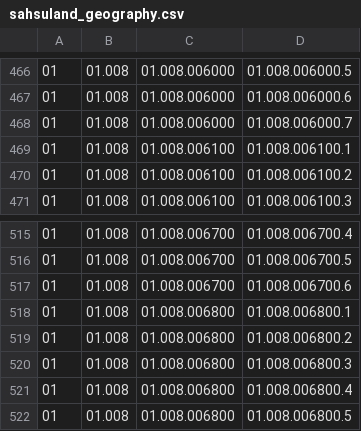
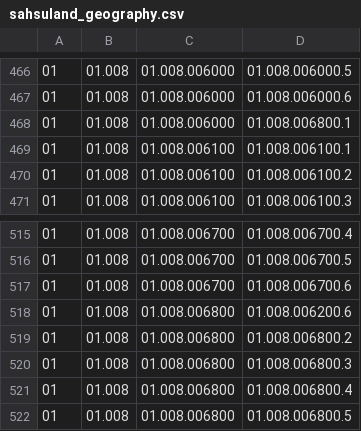
Before and after one commit to smallAreaHealthStatisticsUnit/rapidInquiryFacility, a CSV file: rifDatabase/Postgres/sahsuland/data/sahsuland_geography.csv, drawn as a sheet; only a part is shown, gaps mark what is left out; the diff covers the shown part only.

```diff
--- a/rifDatabase/Postgres/sahsuland/data/sahsuland_geography.csv
+++ b/rifDatabase/Postgres/sahsuland/data/sahsuland_geography.csv
@@ -467,3 +467,3 @@
 01,01.008,01.008.006000,01.008.006000.6
-01,01.008,01.008.006000,01.008.006000.7
+01,01.008,01.008.006000,01.008.006800.1
 01,01.008,01.008.006100,01.008.006100.1
@@ -517,3 +517,3 @@
 01,01.008,01.008.006700,01.008.006700.6
-01,01.008,01.008.006800,01.008.006800.1
+01,01.008,01.008.006800,01.008.006200.6
 01,01.008,01.008.006800,01.008.006800.2
```
Also changed, not shown: 7 added rows, 7 removed rows and 13 edited cells elsewhere in this file, 6 other files.
